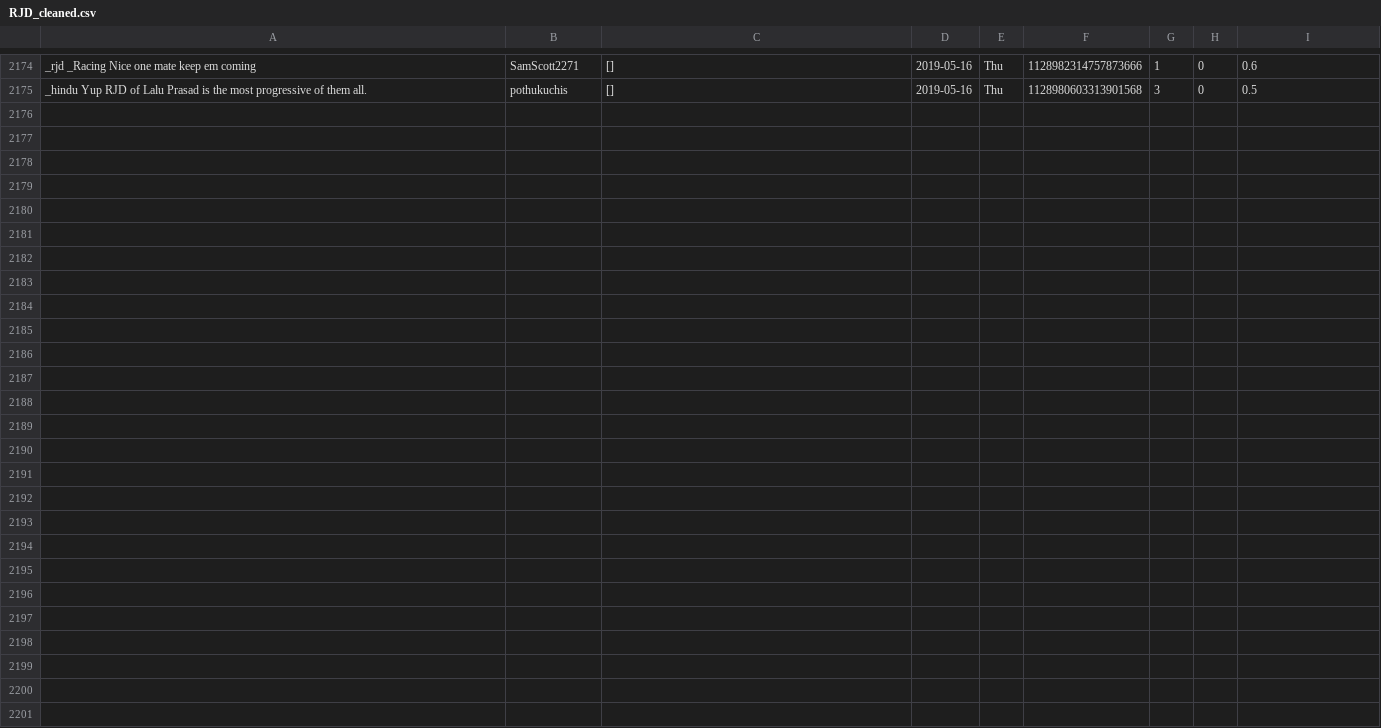
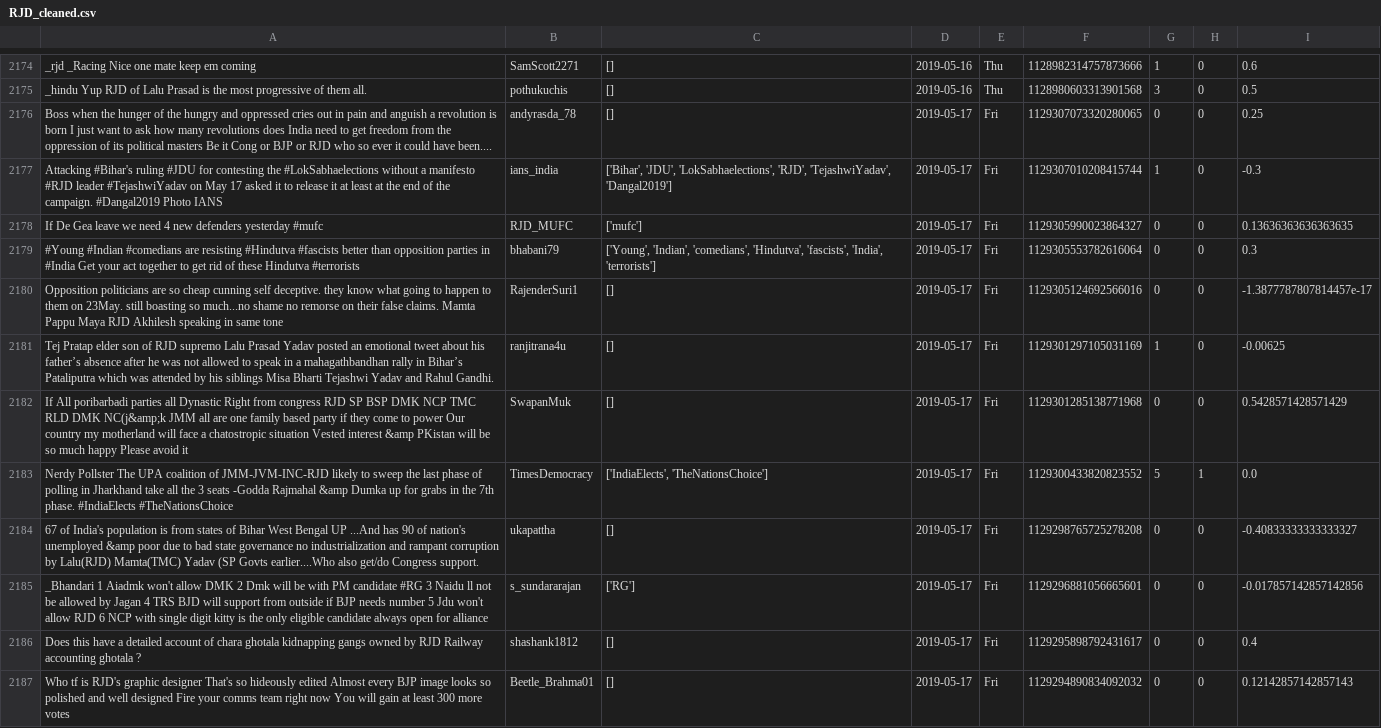
Before and after one commit to itsDevhere/DataRepo, a CSV file: RJD_cleaned.csv, drawn as a sheet; only a part is shown, gaps mark what is left out.

```diff
--- a/RJD_cleaned.csv
+++ b/RJD_cleaned.csv
@@ -2175 +2175,13 @@ _rjd _Racing Nice one mate keep em coming,SamScott2271,[],2019-05-16,Thu,1128982
 _hindu Yup RJD of Lalu Prasad is the most progressive of them all.,pothukuchis,[],2019-05-16,Thu,1128980603313901568,3,0,0.5
+Boss when the hunger of the hungry and oppressed cries out in pain and anguish a revolution is born I just want to ask how many revolutions does India need to get freedom from the oppression of its political masters Be it Cong or BJP or RJD who so ever it could have been....,andyrasda_78,[],2019-05-17,Fri,1129307073320280065,0,0,0.25
+Attacking #Bihar's ruling #JDU for contesting the #LokSabhaelections without a manifesto #RJD leader #TejashwiYadav on May 17 asked it to release it at least at the end of the campaign. #Dangal2019 Photo IANS,ians_india,"['Bihar', 'JDU', 'LokSabhaelections', 'RJD', 'TejashwiYadav', 'Dangal2019']",2019-05-17,Fri,1129307010208415744,1,0,-0.3
+If De Gea leave we need 4 new defenders yesterday #mufc,RJD_MUFC,['mufc'],2019-05-17,Fri,1129305990023864327,0,0,0.13636363636363635
+#Young #Indian #comedians are resisting #Hindutva #fascists better than opposition parties in #India Get your act together to get rid of these Hindutva #terrorists,bhabani79,"['Young', 'Indian', 'comedians', 'Hindutva', 'fascists', 'India', 'terrorists']",2019-05-17,Fri,1129305553782616064,0,0,0.3
+Opposition politicians are so cheap cunning self deceptive. they know what going to happen to them on 23May. still boasting so much...no shame no remorse on their false claims. Mamta Pappu Maya RJD Akhilesh speaking in same tone,RajenderSuri1,[],2019-05-17,Fri,1129305124692566016,0,0,-1.3877787807814457e-17
+Tej Pratap elder son of RJD supremo Lalu Prasad Yadav posted an emotional tweet about his father’s absence after he was not allowed to speak in a mahagathbandhan rally in Bihar’s Pataliputra which was attended by his siblings Misa Bharti Tejashwi Yadav and Rahul Gandhi.,ranjitrana4u,[],2019-05-17,Fri,1129301297105031169,1,0,-0.00625
+If All poribarbadi parties all Dynastic Right from congress RJD SP BSP DMK NCP TMC RLD DMK NC(j&amp;k JMM all are one family based party if they come to power Our country my motherland will face a chatostropic situation Vested interest &amp PKistan will be so much happy Please avoid it,SwapanMuk,[],2019-05-17,Fri,1129301285138771968,0,0,0.5428571428571429
+Nerdy Pollster The UPA coalition of JMM-JVM-INC-RJD likely to sweep the last phase of polling in Jharkhand take all the 3 seats -Godda Rajmahal &amp Dumka up for grabs in the 7th phase. #IndiaElects #TheNationsChoice,TimesDemocracy,"['IndiaElects', 'TheNationsChoice']",2019-05-17,Fri,1129300433820823552,5,1,0.0
+67 of India's population is from states of Bihar West Bengal UP ...And has 90 of nation's unemployed &amp poor due to bad state governance no industrialization and rampant corruption by Lalu(RJD) Mamta(TMC) Yadav (SP Govts earlier....Who also get/do Congress support.,ukapattha,[],2019-05-17,Fri,1129298765725278208,0,0,-0.40833333333333327
+_Bhandari 1 Aiadmk won't allow DMK 2 Dmk will be with PM candidate #RG 3 Naidu ll not be allowed by Jagan 4 TRS BJD will support from outside if BJP needs number 5 Jdu won't allow RJD 6 NCP with single digit kitty is the only eligible candidate always open for alliance,s_sundararajan,['RG'],2019-05-17,Fri,1129296881056665601,0,0,-0.017857142857142856
+Does this have a detailed account of chara ghotala kidnapping gangs owned by RJD Railway accounting ghotala ?,shashank1812,[],2019-05-17,Fri,1129295898792431617,0,0,0.4
+Who tf is RJD's graphic designer That's so hideously edited Almost every BJP image looks so polished and well designed Fire your comms team right now You will gain at least 300 more votes,Beetle_Brahma01,[],2019-05-17,Fri,1129294890834092032,0,0,0.12142857142857143
```
Also changed, not shown: CPIM_cleaned.csv, Samajwadi_cleaned.csv, 2 other files.
